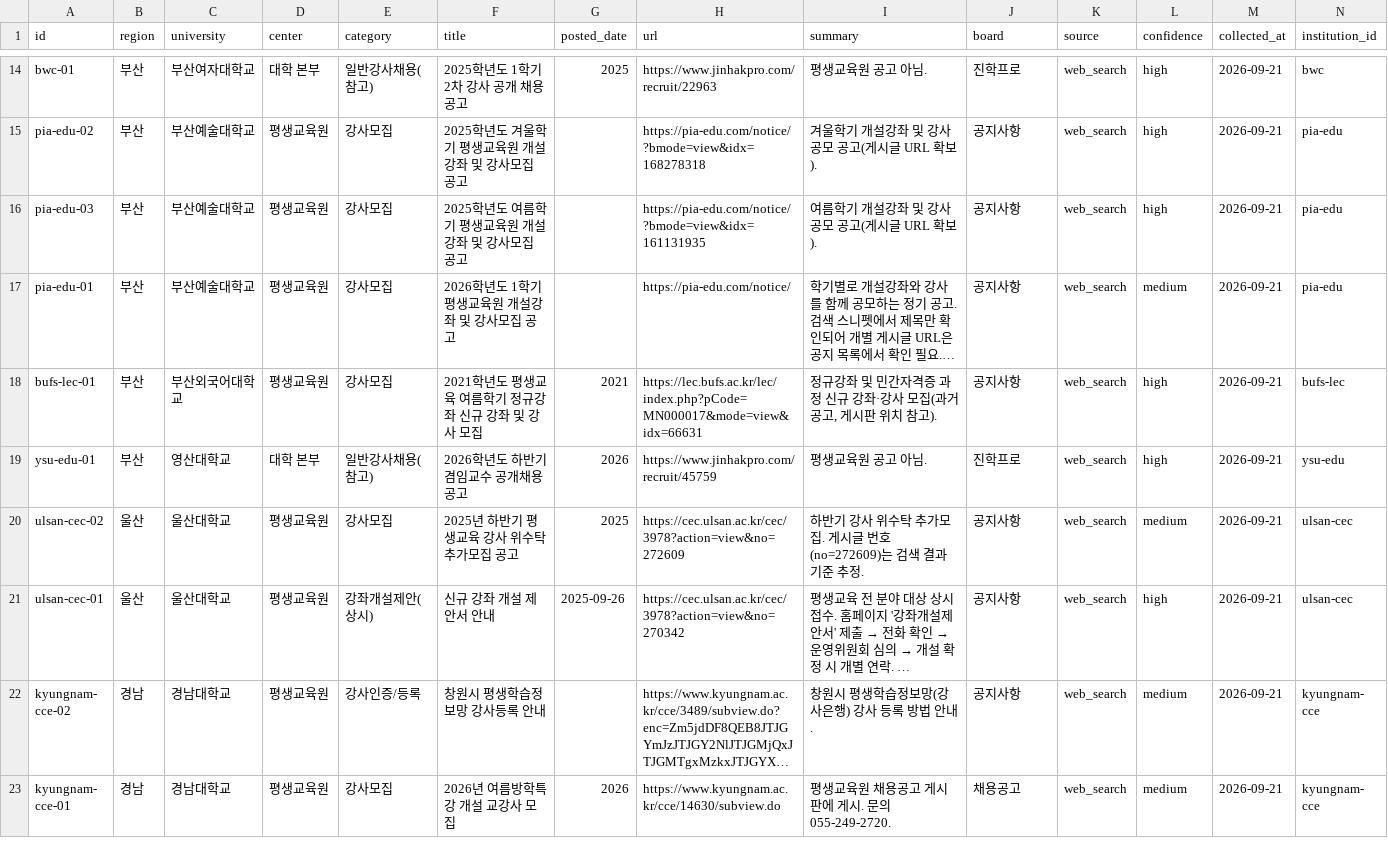
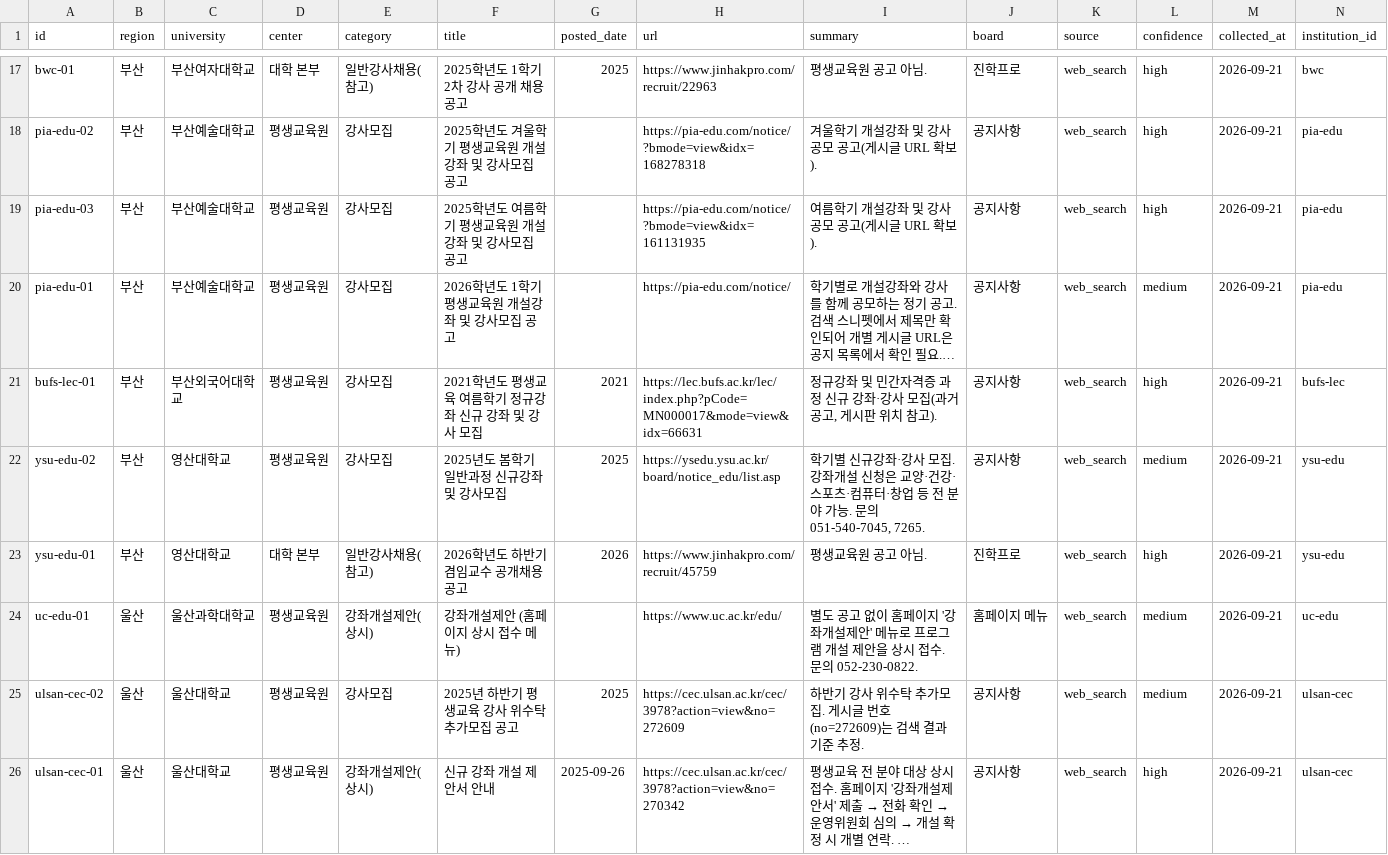
Before and after one commit to thskal17-sudo/Gyeongnam-Instructor-Announcement, a CSV file: data/announcements.csv, drawn as a sheet; only a part is shown, gaps mark what is left out; the shorter side is filled out with more unchanged rows; long unchanged cells end in …; the diff covers the shown part only; the diff names each change by its address in the sheet, - before the commit and + after, or states it on an @@ line.

```diff
--- a/data/announcements.csv
+++ b/data/announcements.csv
+row 22: ysu-edu-02 | 부산 | 영산대학교 | 평생교육원 | 강사모집 | 2025년도 봄학기 일반과정 신규강좌 및 강사모집 | 2025 | https://ysedu.ysu.ac.kr/board/notice_edu/list.asp | 학기별 신규강좌·강사 모집. 강좌개설 신청은 교양·건강·스포츠·컴퓨터·창업 등 전 분야 가능. 문의 051-540-7045, 7265. | 공지사항 | web_search | medium | 2026-09-21 | ysu-edu
+row 24: uc-edu-01 | 울산 | 울산과학대학교 | 평생교육원 | 강좌개설제안(상시) | 강좌개설제안 (홈페이지 상시 접수 메뉴) |  | https://www.uc.ac.kr/edu/ | 별도 공고 없이 홈페이지 '강좌개설제안' 메뉴로 프로그램 개설 제안을 상시 접수. 문의 052-230-0822. | 홈페이지 메뉴 | web_search | medium | 2026-09-21 | uc-edu
```
Also changed, not shown: 5 added rows elsewhere in this file, 3 other files.
